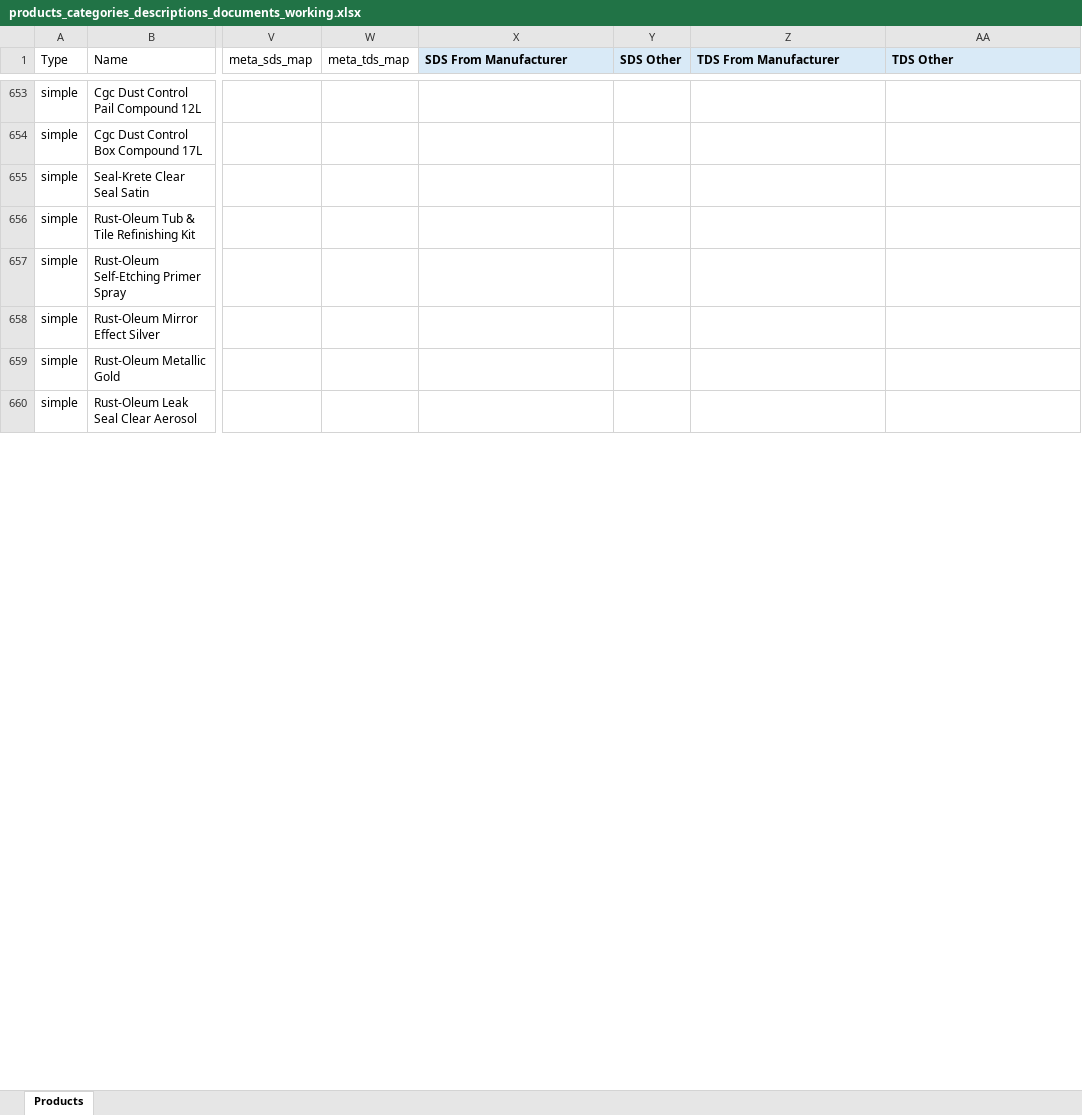
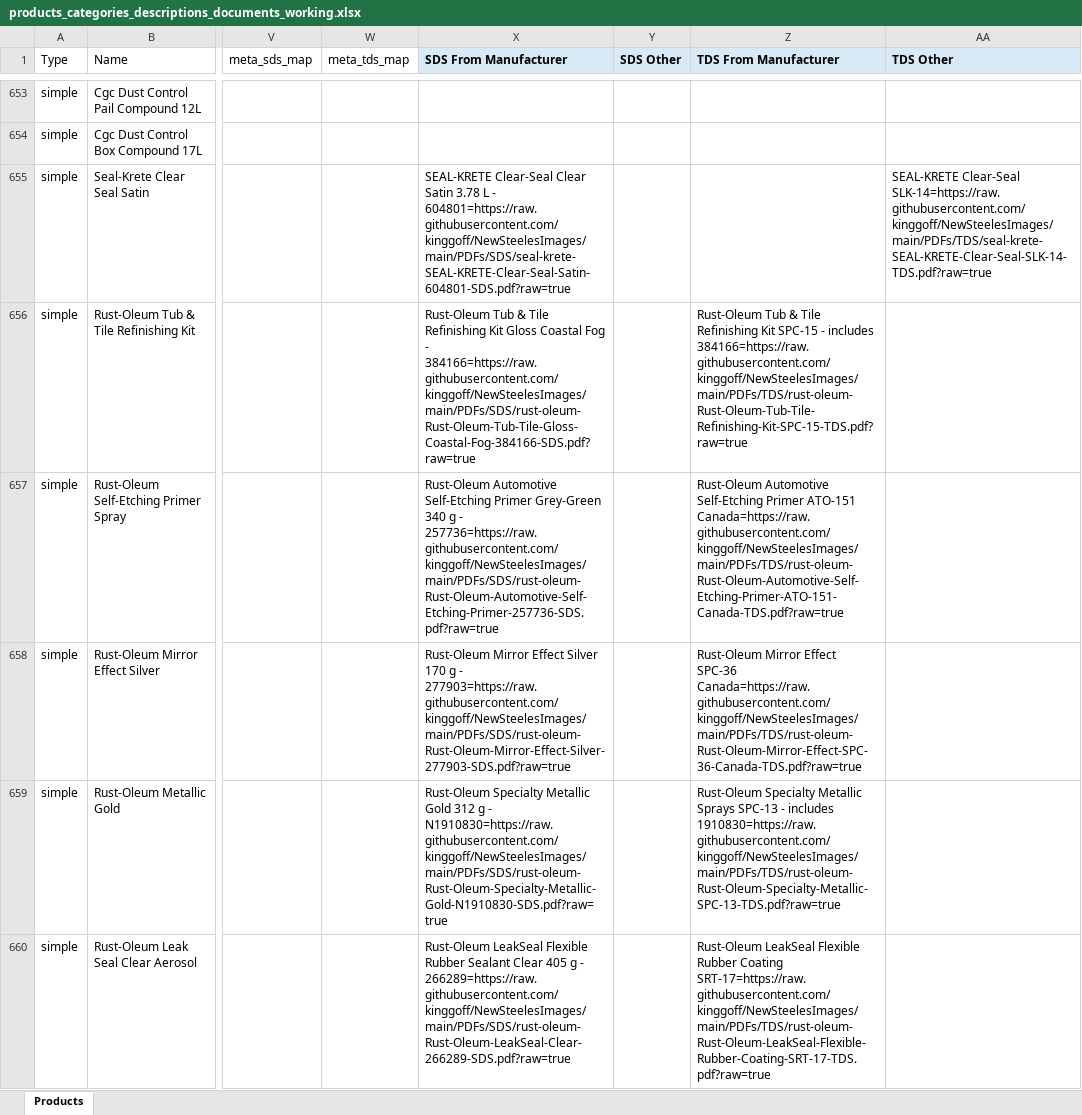
Before and after one commit to kinggoff/NewSteelesImages, an Excel workbook: products_categories_descriptions_documents_working.xlsx, sheet Products, drawn as a sheet; only a part is shown, gaps mark what is left out; values as stored, in another font and other column widths than the file's, no borders; the diff covers the shown part only; the diff names each change by its address in the sheet, - before the commit and + after, or states it on an @@ line.

Commit message:
Add Rust-Oleum coating documents 185-195

```diff
--- a/products_categories_descriptions_documents_working.xlsx (sheet Products)
+++ b/products_categories_descriptions_documents_working.xlsx (sheet Products)
-X655 (SDS From Manufacturer): (empty)
+X655 (SDS From Manufacturer): SEAL-KRETE Clear-Seal Clear Satin 3.78 L - 604801=https://raw.githubusercontent.com/kinggoff/NewSteelesImages/main/PDFs/SDS/seal-krete-SEAL-KRETE-Clear-Seal-Satin-604801-SDS.pdf?raw=true
-AA655 (TDS Other): (empty)
+AA655 (TDS Other): SEAL-KRETE Clear-Seal SLK-14=https://raw.githubusercontent.com/kinggoff/NewSteelesImages/main/PDFs/TDS/seal-krete-SEAL-KRETE-Clear-Seal-SLK-14-TDS.pdf?raw=true
-X656 (SDS From Manufacturer): (empty)
+X656 (SDS From Manufacturer): Rust-Oleum Tub & Tile Refinishing Kit Gloss Coastal Fog - 384166=https://raw.githubusercontent.com/kinggoff/NewSteelesImages/main/PDFs/SDS/rust-oleum-Rust-Oleum-Tub-Tile-Gloss-Coastal-Fog-384166-SDS.pdf?raw=true
-Z656 (TDS From Manufacturer): (empty)
+Z656 (TDS From Manufacturer): Rust-Oleum Tub & Tile Refinishing Kit SPC-15 - includes 384166=https://raw.githubusercontent.com/kinggoff/NewSteelesImages/main/PDFs/TDS/rust-oleum-Rust-Oleum-Tub-Tile-Refinishing-Kit-SPC-15-TDS.pdf?raw=true
-X657 (SDS From Manufacturer): (empty)
+X657 (SDS From Manufacturer): Rust-Oleum Automotive Self-Etching Primer Grey-Green 340 g - 257736=https://raw.githubusercontent.com/kinggoff/NewSteelesImages/main/PDFs/SDS/rust-oleum-Rust-Oleum-Automotive-Self-Etching-Primer-257736-SDS.pdf?raw=true
-Z657 (TDS From Manufacturer): (empty)
+Z657 (TDS From Manufacturer): Rust-Oleum Automotive Self-Etching Primer ATO-151 Canada=https://raw.githubusercontent.com/kinggoff/NewSteelesImages/main/PDFs/TDS/rust-oleum-Rust-Oleum-Automotive-Self-Etching-Primer-ATO-151-Canada-TDS.pdf?raw=true
-X658 (SDS From Manufacturer): (empty)
+X658 (SDS From Manufacturer): Rust-Oleum Mirror Effect Silver 170 g - 277903=https://raw.githubusercontent.com/kinggoff/NewSteelesImages/main/PDFs/SDS/rust-oleum-Rust-Oleum-Mirror-Effect-Silver-277903-SDS.pdf?raw=true
-Z658 (TDS From Manufacturer): (empty)
+Z658 (TDS From Manufacturer): Rust-Oleum Mirror Effect SPC-36 Canada=https://raw.githubusercontent.com/kinggoff/NewSteelesImages/main/PDFs/TDS/rust-oleum-Rust-Oleum-Mirror-Effect-SPC-36-Canada-TDS.pdf?raw=true
-X659 (SDS From Manufacturer): (empty)
+X659 (SDS From Manufacturer): Rust-Oleum Specialty Metallic Gold 312 g - N1910830=https://raw.githubusercontent.com/kinggoff/NewSteelesImages/main/PDFs/SDS/rust-oleum-Rust-Oleum-Specialty-Metallic-Gold-N1910830-SDS.pdf?raw=true
-Z659 (TDS From Manufacturer): (empty)
+Z659 (TDS From Manufacturer): Rust-Oleum Specialty Metallic Sprays SPC-13 - includes 1910830=https://raw.githubusercontent.com/kinggoff/NewSteelesImages/main/PDFs/TDS/rust-oleum-Rust-Oleum-Specialty-Metallic-SPC-13-TDS.pdf?raw=true
-X660 (SDS From Manufacturer): (empty)
+X660 (SDS From Manufacturer): Rust-Oleum LeakSeal Flexible Rubber Sealant Clear 405 g - 266289=https://raw.githubusercontent.com/kinggoff/NewSteelesImages/main/PDFs/SDS/rust-oleum-Rust-Oleum-LeakSeal-Clear-266289-SDS.pdf?raw=true
-Z660 (TDS From Manufacturer): (empty)
+Z660 (TDS From Manufacturer): Rust-Oleum LeakSeal Flexible Rubber Coating SRT-17=https://raw.githubusercontent.com/kinggoff/NewSteelesImages/main/PDFs/TDS/rust-oleum-Rust-Oleum-LeakSeal-Flexible-Rubber-Coating-SRT-17-TDS.pdf?raw=true
```
Also changed, not shown: 8 edited cells elsewhere in this sheet, 20 other files.
